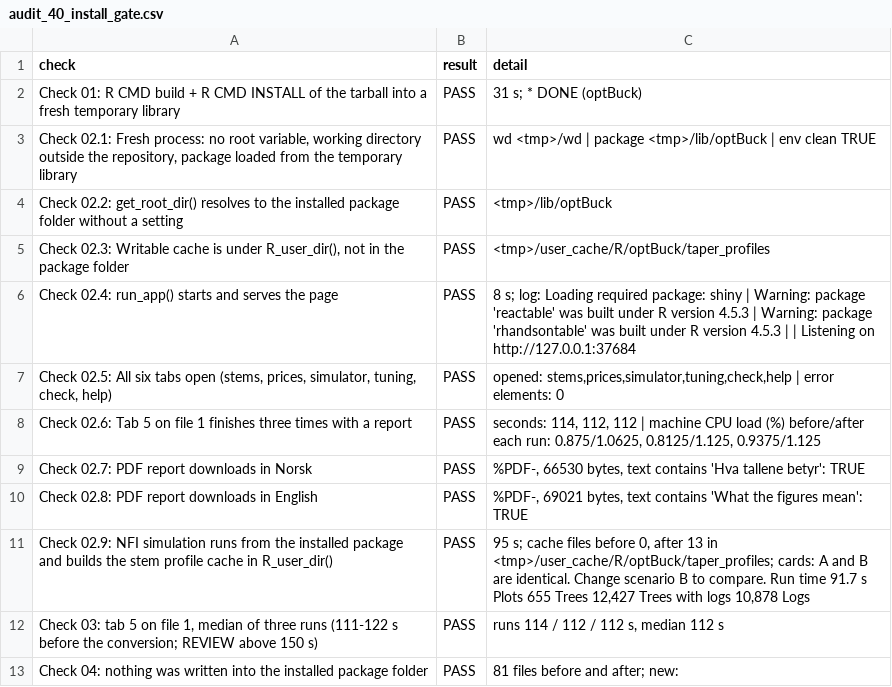
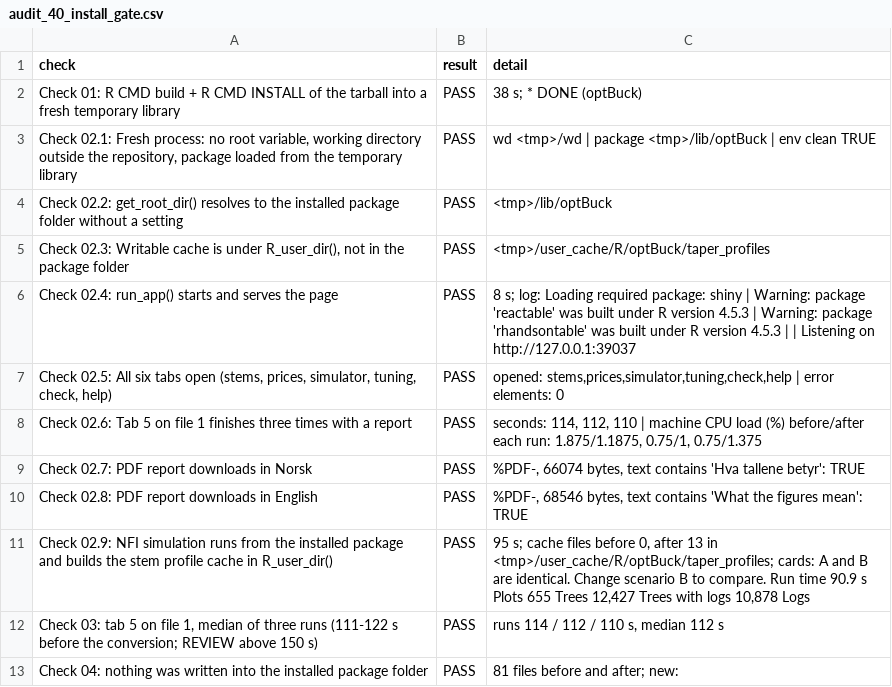
Before and after one commit to SmartForest-no/optBuck, a CSV file: outputs/install_gate/audit_40_install_gate.csv, drawn as a sheet.

Commit message:
Suite outputs after the full run on 0.3.4

```diff
--- a/outputs/install_gate/audit_40_install_gate.csv
+++ b/outputs/install_gate/audit_40_install_gate.csv
@@ -1,3 +1,3 @@
 check,result,detail
-Check 01: R CMD build + R CMD INSTALL of the tarball into a fresh temporary library,PASS,31 s; * DONE (optBuck)
+Check 01: R CMD build + R CMD INSTALL of the tarball into a fresh temporary library,PASS,38 s; * DONE (optBuck)
 "Check 02.1: Fresh process: no root variable, working directory outside the repository, package loaded from the temporary library",PASS,wd <tmp>/wd | package <tmp>/lib/optBuck | env clean TRUE
@@ -5,9 +5,9 @@ Check 02.2: get_root_dir() resolves to the installed package folder without a se
 "Check 02.3: Writable cache is under R_user_dir(), not in the package folder",PASS,<tmp>/user_cache/R/optBuck/taper_profiles
-Check 02.4: run_app() starts and serves the page,PASS,8 s; log: Loading required package: shiny | Warning: package 'reactable' was built under R version 4.5.3 | Warning: package 'rhandsontable' was built under R version 4.5.3 |  | Listening on http://127.0.0.1:37684
+Check 02.4: run_app() starts and serves the page,PASS,8 s; log: Loading required package: shiny | Warning: package 'reactable' was built under R version 4.5.3 | Warning: package 'rhandsontable' was built under R version 4.5.3 |  | Listening on http://127.0.0.1:39037
 "Check 02.5: All six tabs open (stems, prices, simulator, tuning, check, help)",PASS,"opened: stems,prices,simulator,tuning,check,help | error elements: 0"
-Check 02.6: Tab 5 on file 1 finishes three times with a report,PASS,"seconds: 114, 112, 112 | machine CPU load (%) before/after each run: 0.875/1.0625, 0.8125/1.125, 0.9375/1.125"
-Check 02.7: PDF report downloads in Norsk,PASS,"%PDF-, 66530 bytes, text contains 'Hva tallene betyr': TRUE"
-Check 02.8: PDF report downloads in English,PASS,"%PDF-, 69021 bytes, text contains 'What the figures mean': TRUE"
-Check 02.9: NFI simulation runs from the installed package and builds the stem profile cache in R_user_dir(),PASS,"95 s; cache files before 0, after 13 in <tmp>/user_cache/R/optBuck/taper_profiles; cards: A and B are identical. Change scenario B to compare. Run time 91.7 s Plots 655 Trees 12,427 Trees with logs 10,878 Logs "
-"Check 03: tab 5 on file 1, median of three runs (111-122 s before the conversion; REVIEW above 150 s)",PASS,"runs 114 / 112 / 112 s, median 112 s"
+Check 02.6: Tab 5 on file 1 finishes three times with a report,PASS,"seconds: 114, 112, 110 | machine CPU load (%) before/after each run: 1.875/1.1875, 0.75/1, 0.75/1.375"
+Check 02.7: PDF report downloads in Norsk,PASS,"%PDF-, 66074 bytes, text contains 'Hva tallene betyr': TRUE"
+Check 02.8: PDF report downloads in English,PASS,"%PDF-, 68546 bytes, text contains 'What the figures mean': TRUE"
+Check 02.9: NFI simulation runs from the installed package and builds the stem profile cache in R_user_dir(),PASS,"95 s; cache files before 0, after 13 in <tmp>/user_cache/R/optBuck/taper_profiles; cards: A and B are identical. Change scenario B to compare. Run time 90.9 s Plots 655 Trees 12,427 Trees with logs 10,878 Logs "
+"Check 03: tab 5 on file 1, median of three runs (111-122 s before the conversion; REVIEW above 150 s)",PASS,"runs 114 / 112 / 110 s, median 112 s"
 Check 04: nothing was written into the installed package folder,PASS,81 files before and after; new:
```
Also changed, not shown: outputs/app_smoke/audit_17_app_smoke.csv, outputs/example_hpr/audit_41_example_hpr.csv, 13 other files.
